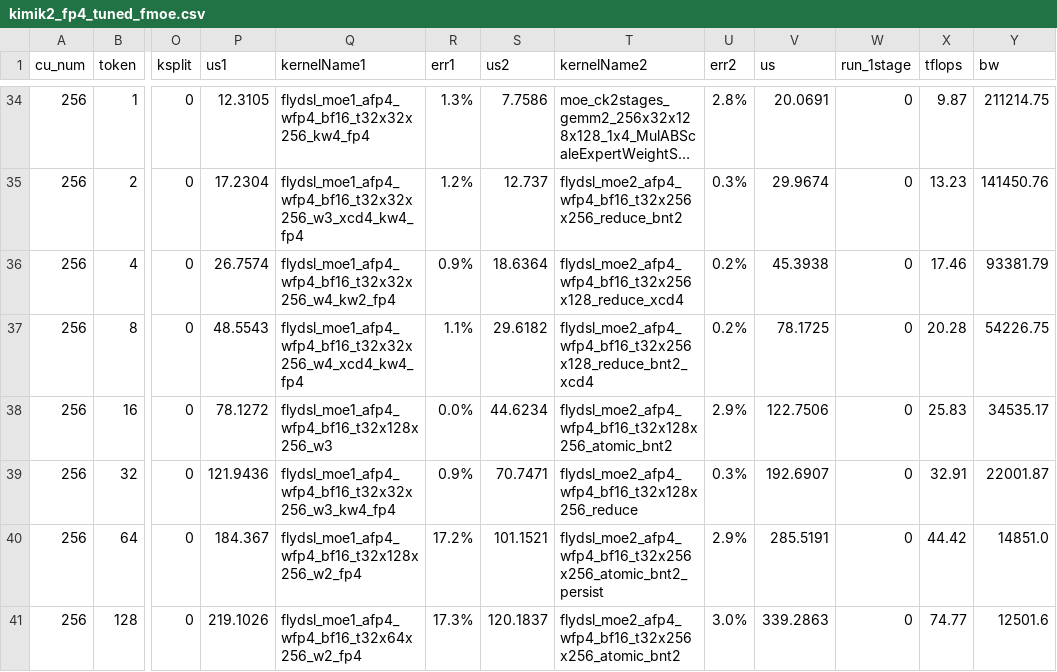
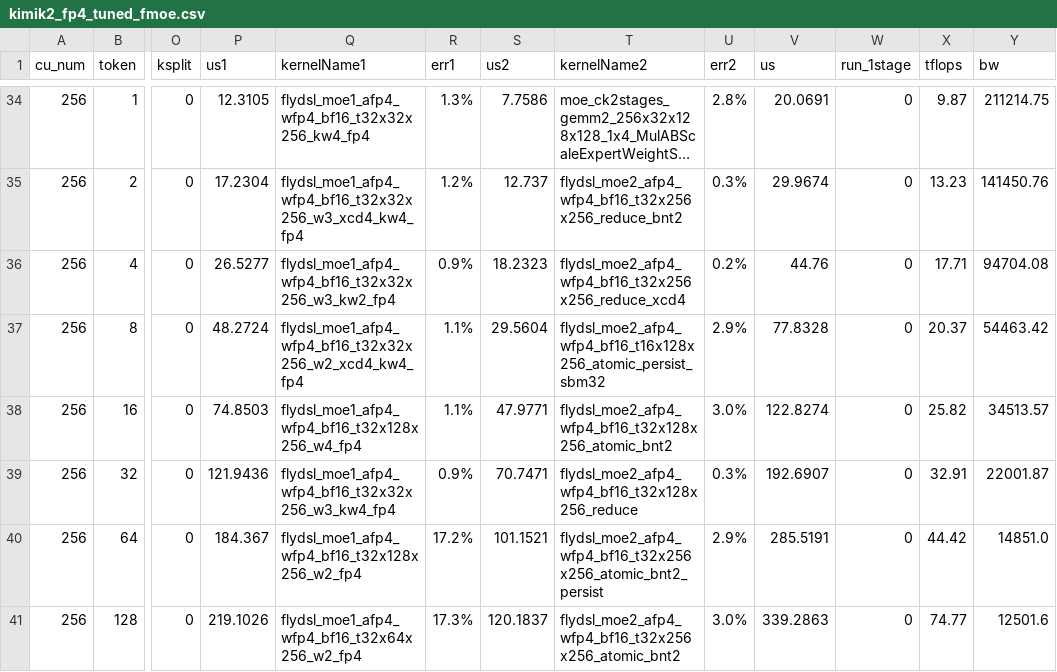
Before and after one commit to yuychang/aiter, a CSV file: aiter/configs/model_configs/kimik2_fp4_tuned_fmoe.csv, drawn as a sheet; only a part is shown, gaps mark what is left out; long unchanged cells end in …; the diff names each change by its address in the sheet, - before the commit and + after, or states it on an @@ line.

Commit message:
perf(fused_moe): extend compact-scale decode tuning
- Enable the compact activation-scale path for four-token decode batches
- Retune the Kimi K2 MXFP4 decode configurations at M=4, M=8, and M=16, selecting an FP4-output GEMM1 for M=16 to remove the inter-stage quantization kernel

```diff
--- a/aiter/configs/model_configs/kimik2_fp4_tuned_fmoe.csv
+++ b/aiter/configs/model_configs/kimik2_fp4_tuned_fmoe.csv
-P36 (us1): 26.7574
+P36 (us1): 26.5277
-Q36 (kernelName1): flydsl_moe1_afp4_wfp4_bf16_t32x32x256_w4_kw2_fp4
+Q36 (kernelName1): flydsl_moe1_afp4_wfp4_bf16_t32x32x256_w3_kw2_fp4
-S36 (us2): 18.6364
+S36 (us2): 18.2323
-T36 (kernelName2): flydsl_moe2_afp4_wfp4_bf16_t32x256x128_reduce_xcd4
+T36 (kernelName2): flydsl_moe2_afp4_wfp4_bf16_t32x256x256_reduce_xcd4
-V36 (us): 45.3938
+V36 (us): 44.76
-X36 (tflops): 17.46
+X36 (tflops): 17.71
-Y36 (bw): 93381.79
+Y36 (bw): 94704.08
-P37 (us1): 48.5543
+P37 (us1): 48.2724
-Q37 (kernelName1): flydsl_moe1_afp4_wfp4_bf16_t32x32x256_w4_xcd4_kw4_fp4
+Q37 (kernelName1): flydsl_moe1_afp4_wfp4_bf16_t32x32x256_w2_xcd4_kw4_fp4
-S37 (us2): 29.6182
+S37 (us2): 29.5604
-T37 (kernelName2): flydsl_moe2_afp4_wfp4_bf16_t32x256x128_reduce_bnt2_xcd4
+T37 (kernelName2): flydsl_moe2_afp4_wfp4_bf16_t16x128x256_atomic_persist_sbm32
-U37 (err2): 0.2%
+U37 (err2): 2.9%
-V37 (us): 78.1725
+V37 (us): 77.8328
-X37 (tflops): 20.28
+X37 (tflops): 20.37
-Y37 (bw): 54226.75
+Y37 (bw): 54463.42
-P38 (us1): 78.1272
+P38 (us1): 74.8503
-Q38 (kernelName1): flydsl_moe1_afp4_wfp4_bf16_t32x128x256_w3
+Q38 (kernelName1): flydsl_moe1_afp4_wfp4_bf16_t32x128x256_w4_fp4
-R38 (err1): 0.0%
+R38 (err1): 1.1%
-S38 (us2): 44.6234
+S38 (us2): 47.9771
-U38 (err2): 2.9%
+U38 (err2): 3.0%
-V38 (us): 122.7506
+V38 (us): 122.8274
-X38 (tflops): 25.83
+X38 (tflops): 25.82
-Y38 (bw): 34535.17
+Y38 (bw): 34513.57
```
Also changed, not shown: 1 other file.
